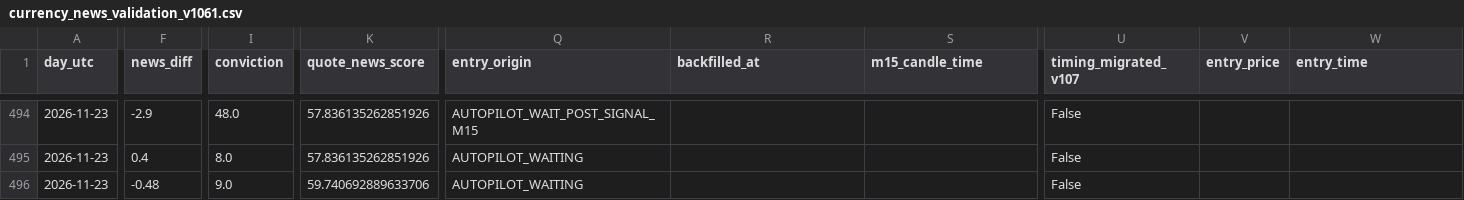
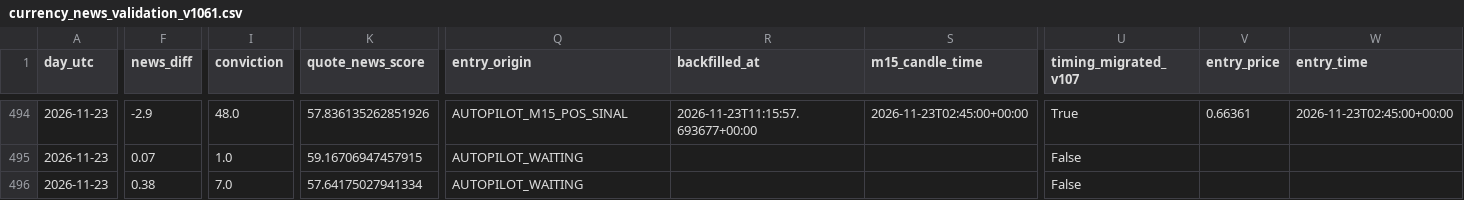
Before and after one commit to aparecidomikael97-ship-it/usd-macro-pro-v4, a CSV file: dados/currency_news_validation_v1061.csv, drawn as a sheet; only a part is shown, gaps mark what is left out; the diff covers the shown part only; the diff names each change by its address in the sheet, - before the commit and + after, or states it on an @@ line.

```diff
--- a/dados/currency_news_validation_v1061.csv
+++ b/dados/currency_news_validation_v1061.csv
-Q494 (entry_origin): AUTOPILOT_WAIT_POST_SIGNAL_M15
+Q494 (entry_origin): AUTOPILOT_M15_POS_SINAL
-R494 (backfilled_at): (empty)
+R494 (backfilled_at): 2026-11-23T11:15:57.693677+00:00
-S494 (m15_candle_time): (empty)
+S494 (m15_candle_time): 2026-11-23T02:45:00+00:00
-U494 (timing_migrated_v107): False
+U494 (timing_migrated_v107): True
-V494 (entry_price): (empty)
+V494 (entry_price): 0.66361
-W494 (entry_time): (empty)
+W494 (entry_time): 2026-11-23T02:45:00+00:00
-F495 (news_diff): 0.4
+F495 (news_diff): 0.07
-I495 (conviction): 8.0
+I495 (conviction): 1.0
-K495 (quote_news_score): 57.836135262851926
+K495 (quote_news_score): 59.16706947457915
-F496 (news_diff): -0.48
+F496 (news_diff): 0.38
-I496 (conviction): 9.0
+I496 (conviction): 7.0
-K496 (quote_news_score): 59.740692889633706
+K496 (quote_news_score): 57.64175027941334
```
Also changed, not shown: 50 edited cells elsewhere in this file.
